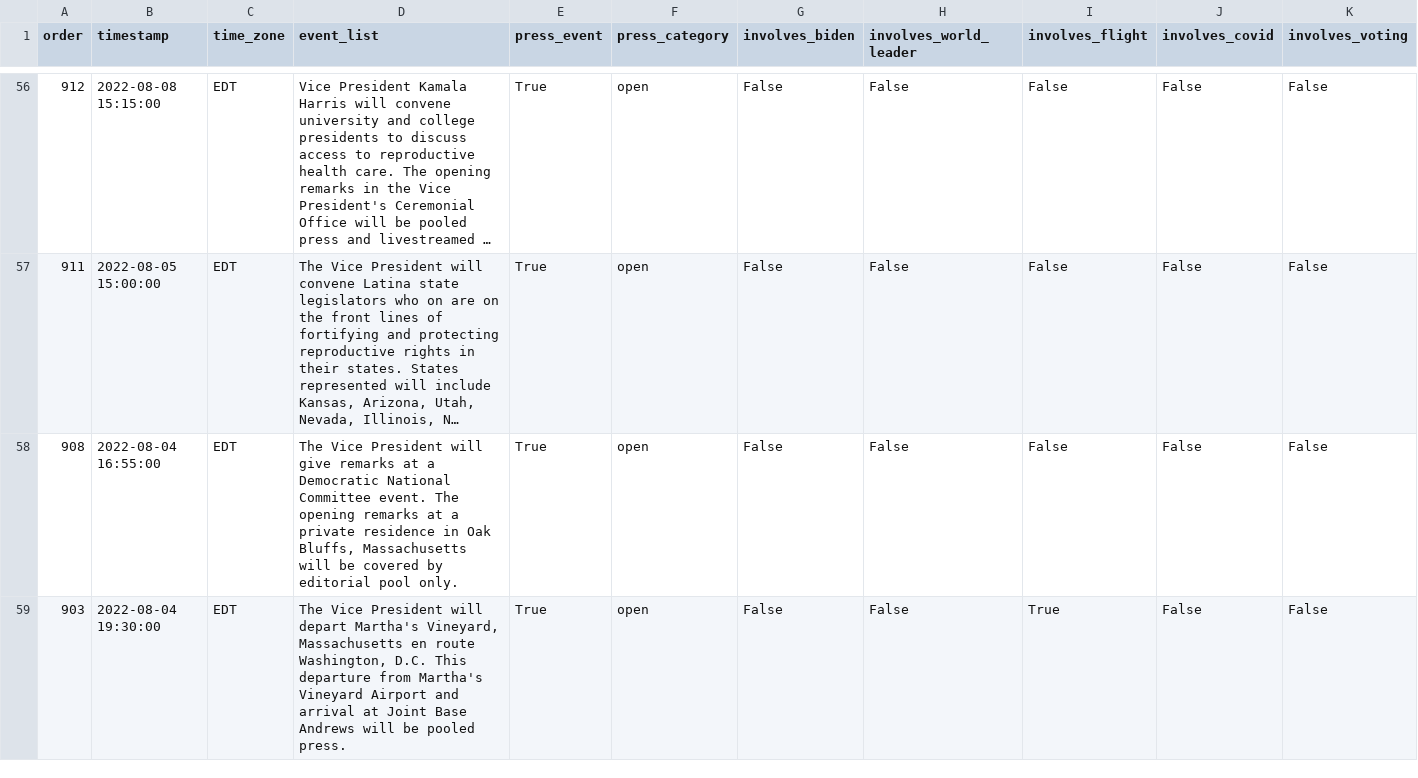
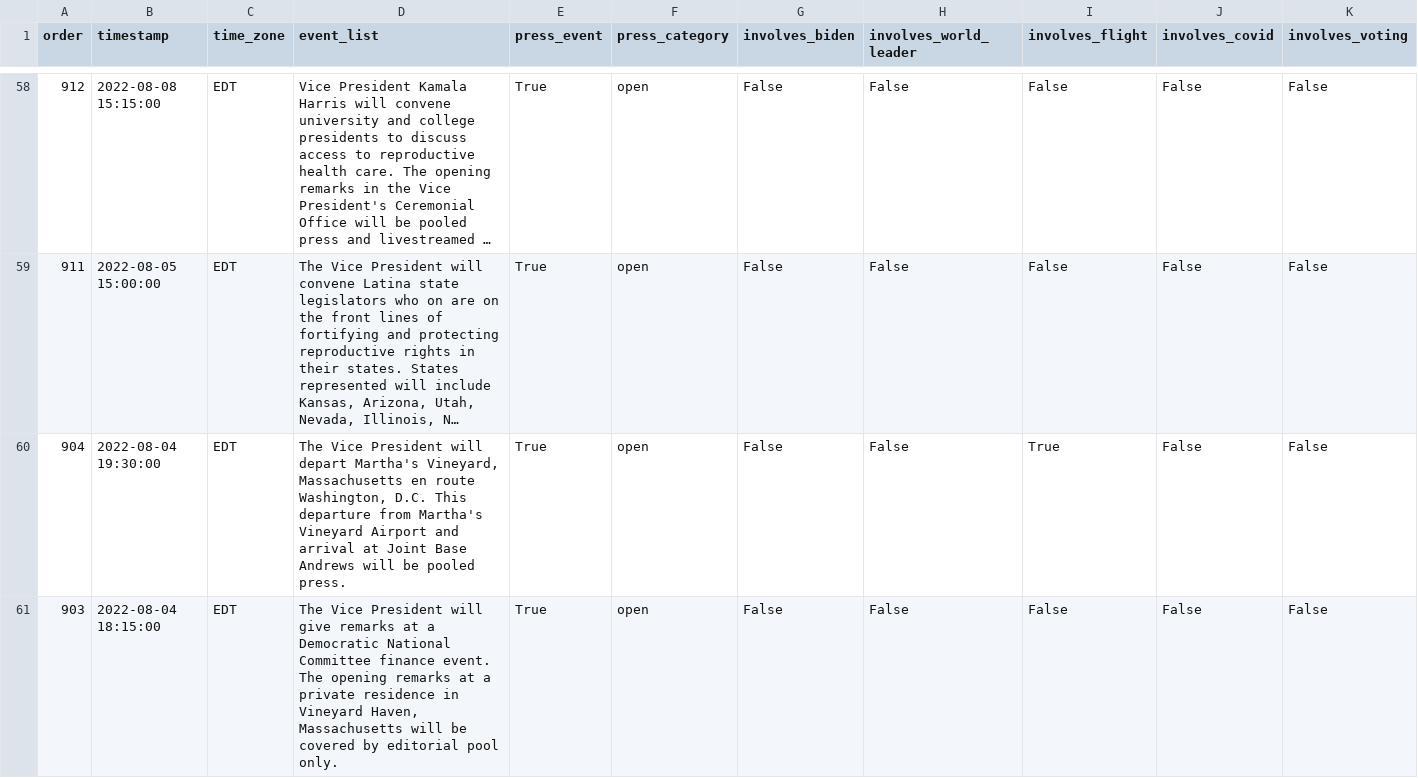
Before and after one commit to datadesk/kamala-harris-schedules, a CSV file: data.csv, drawn as a sheet; only a part is shown, gaps mark what is left out; long unchanged cells end in …; addresses are those after the commit; the diff covers the shown part only; the diff names each change by its address in the sheet, - before the commit and + after, or states it on an @@ line.

```diff
--- a/data.csv
+++ b/data.csv
-A60 (order): 908
+A60 (order): 904
-B60 (timestamp): 2022-08-04 16:55:00
+B60 (timestamp): 2022-08-04 19:30:00
-D60 (event_list): …President will give remarks at a Democratic National Committee event. The opening remarks at a private residence in Oak Bluffs, Massachusetts will be covered by editorial pool only.
+D60 (event_list): …President will depart Martha's Vineyard, Massachusetts en route Washington, D.C. This departure from Martha's Vineyard Airport and arrival at Joint Base Andrews will be pooled press.
-I60 (involves_flight): False
+I60 (involves_flight): True
-B61 (timestamp): 2022-08-04 19:30:00
+B61 (timestamp): 2022-08-04 18:15:00
-D61 (event_list): …President will depart Martha's Vineyard, Massachusetts en route Washington, D.C. This departure from Martha's Vineyard Airport and arrival at Joint Base Andrews will be pooled press.
+D61 (event_list): …President will give remarks at a Democratic National Committee finance event. The opening remarks at a private residence in Vineyard Haven, Massachusetts will be covered by editorial pool only.
-I61 (involves_flight): True
+I61 (involves_flight): False
```
Also changed, not shown: 3 added rows, 1 removed row and 17 edited cells elsewhere in this file.
